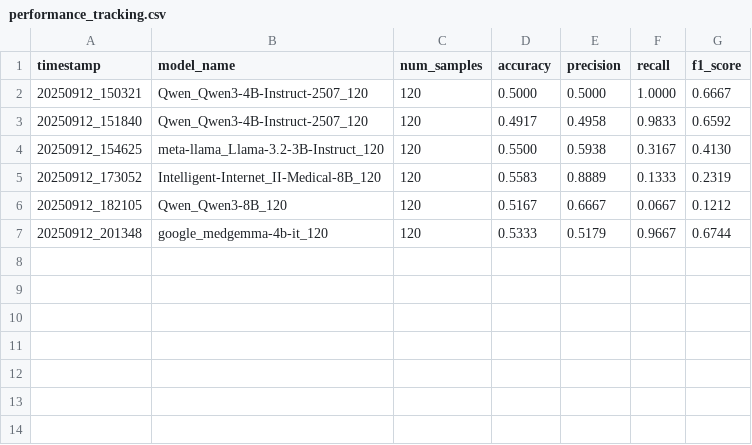
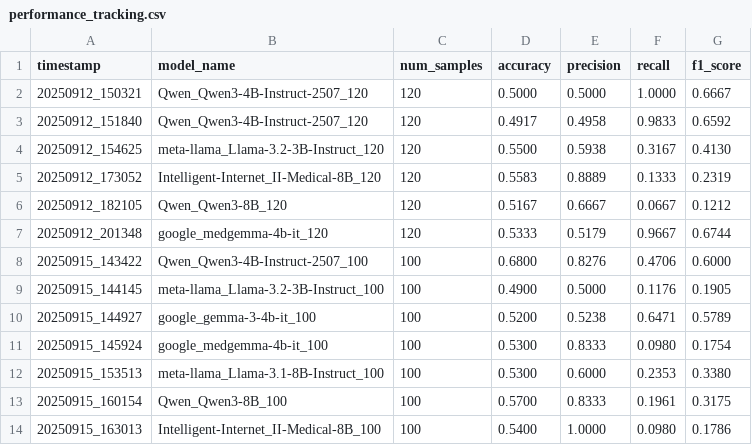
Before and after one commit to almaiga/medical_reward, a CSV file: results/performance_tracking.csv, drawn as a sheet; the diff names each change by its address in the sheet, - before the commit and + after, or states it on an @@ line.

```diff
--- a/results/performance_tracking.csv
+++ b/results/performance_tracking.csv
+row 8: 20250915_143422 | Qwen_Qwen3-4B-Instruct-2507_100 | 100 | 0.6800 | 0.8276 | 0.4706 | 0.6000
+row 9: 20250915_144145 | meta-llama_Llama-3.2-3B-Instruct_100 | 100 | 0.4900 | 0.5000 | 0.1176 | 0.1905
+row 10: 20250915_144927 | google_gemma-3-4b-it_100 | 100 | 0.5200 | 0.5238 | 0.6471 | 0.5789
+row 11: 20250915_145924 | google_medgemma-4b-it_100 | 100 | 0.5300 | 0.8333 | 0.0980 | 0.1754
+row 12: 20250915_153513 | meta-llama_Llama-3.1-8B-Instruct_100 | 100 | 0.5300 | 0.6000 | 0.2353 | 0.3380
+row 13: 20250915_160154 | Qwen_Qwen3-8B_100 | 100 | 0.5700 | 0.8333 | 0.1961 | 0.3175
+row 14: 20250915_163013 | Intelligent-Internet_II-Medical-8B_100 | 100 | 0.5400 | 1.0000 | 0.0980 | 0.1786
```
Also changed, not shown: 12 other files.
